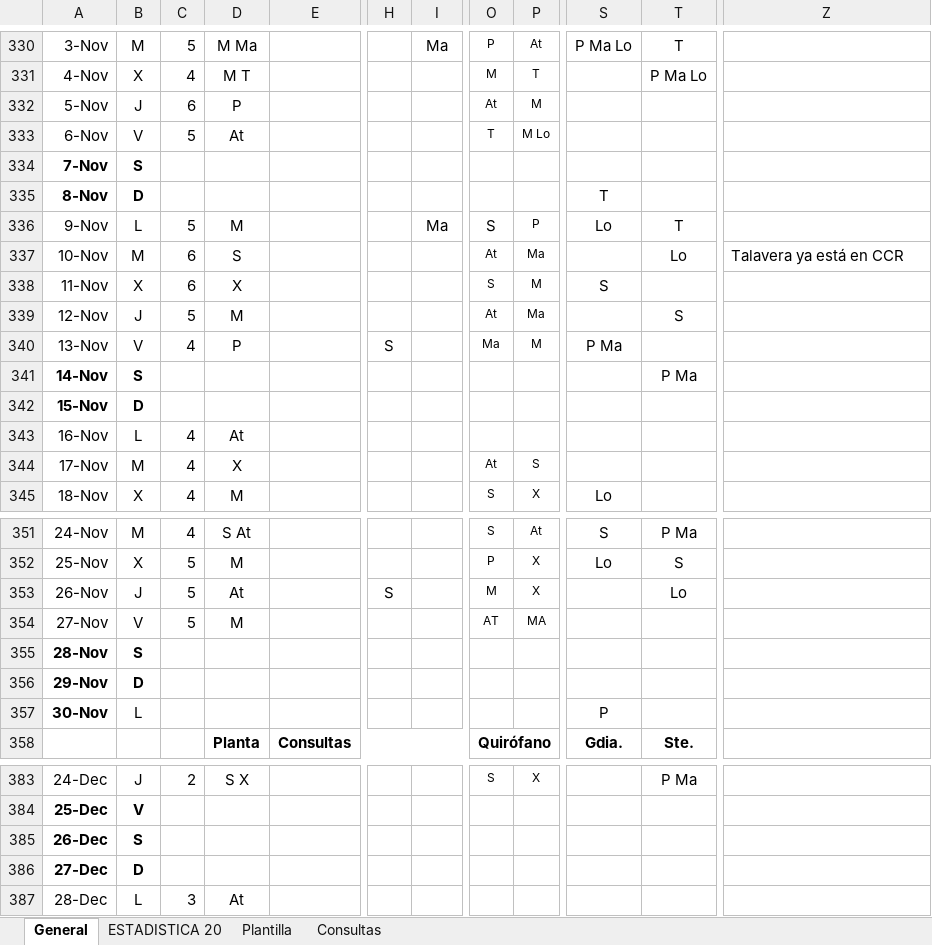
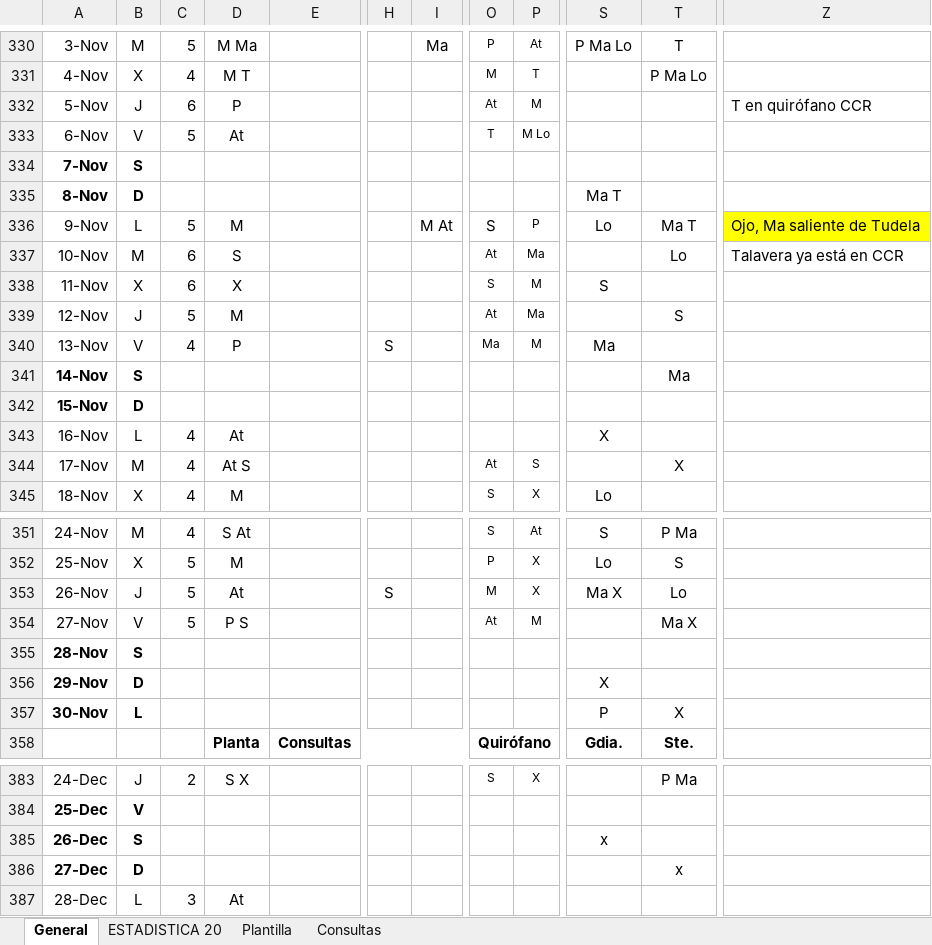
Before and after one commit to ignapov-webs/ignapov-webs.github.io, an Excel workbook: turnos/plan.xlsx, sheet General, drawn as a sheet; only a part is shown, gaps mark what is left out; values as stored, in another font and other column widths than the file's, no borders; the diff covers the shown part only; the diff names each change by its address in the sheet, - before the commit and + after, or states it on an @@ line.

Commit message:
Add files via upload

```diff
--- a/turnos/plan.xlsx (sheet General)
+++ b/turnos/plan.xlsx (sheet General)
-Z332: (empty)
+Z332: T en quirófano CCR
-S335: T
+S335: Ma T
-I336: Ma
+I336: M At
-T336: T
+T336: Ma T
-Z336: (empty)
+Z336: Ojo, Ma saliente de Tudela
-Z336 fill: none
+Z336 fill: #FFFF00
-S340: P Ma
+S340: Ma
-T341: P Ma
+T341: Ma
-S343: (empty)
+S343: X
-D344: X
+D344: At S
-T344: (empty)
+T344: X
-S353: (empty)
+S353: Ma X
-D354: M
+D354: P S
-O354: AT
+O354: At
-P354: MA
+P354: M
-T354: (empty)
+T354: Ma X
-S356: (empty)
+S356: X
-B357 bold: off
+B357 bold: on
-T357: (empty)
+T357: X
-S385: (empty)
+S385: x
-T386: (empty)
+T386: x
```
Also changed, not shown: 5 edited cells elsewhere in this sheet, sheet ESTADISTICA 20.
